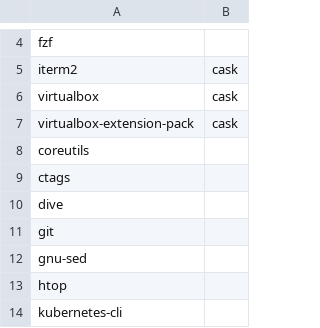
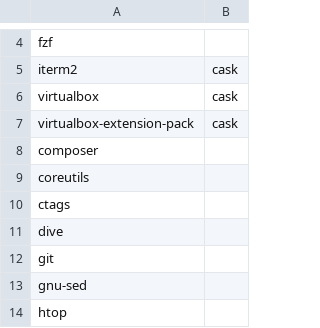
Before and after one commit to benjaminsattler/bootstrap, a CSV file: data/brew.csv, drawn as a sheet; only a part is shown, gaps mark what is left out; the shorter side is filled out with more unchanged rows; the diff names each change by its address in the sheet, - before the commit and + after, or states it on an @@ line.

Commit message:
Add composer to brew

```diff
--- a/data/brew.csv
+++ b/data/brew.csv
+row 8: composer
```
